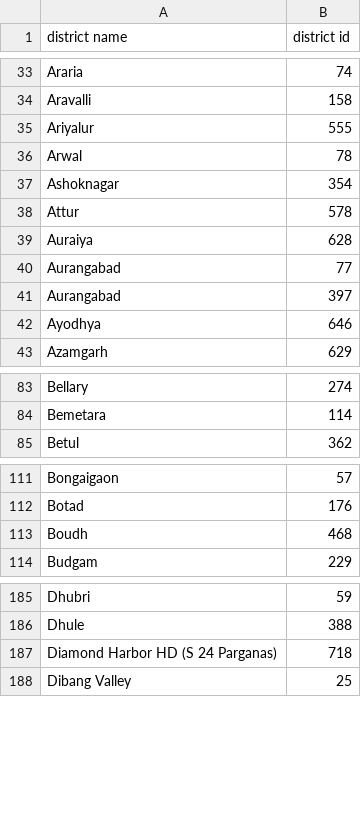
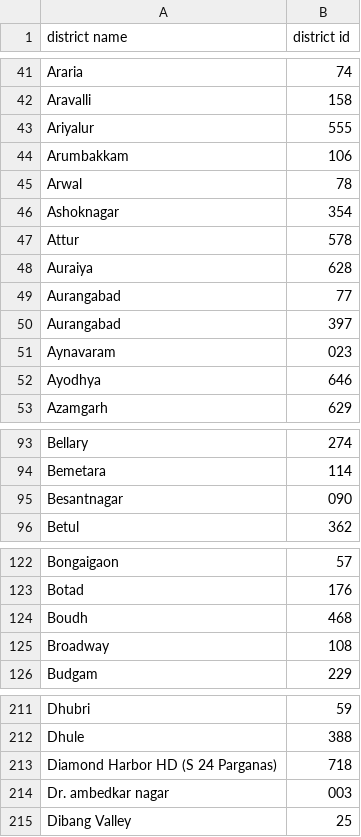
Before and after one commit to bhattbhavesh91/cowin-vaccination-slot-availability, a CSV file: district_mapping.csv, drawn as a sheet; only a part is shown, gaps mark what is left out; the diff covers the shown part only; the diff names each change by its address in the sheet, - before the commit and + after, or states it on an @@ line.

```diff
--- a/district_mapping.csv
+++ b/district_mapping.csv
+row 44: Arumbakkam | 106
+row 51: Aynavaram | 023
+row 95: Besantnagar | 090
+row 125: Broadway | 108
+row 214: Dr. ambedkar nagar | 003
```
Also changed, not shown: 27 added rows and 1 edited cell elsewhere in this file.
